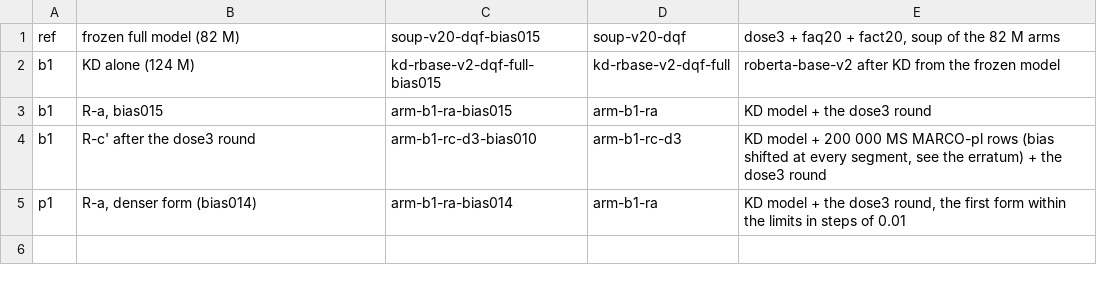
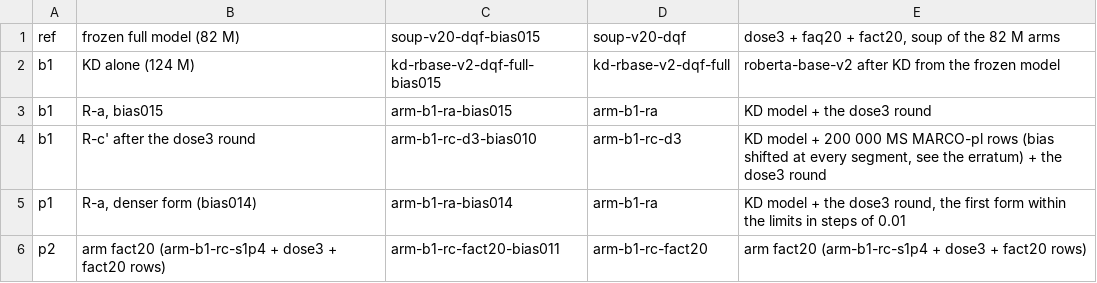
Before and after one commit to jansowa/embedder-training, a TSV file: experiments/polish-splade-2026-10/results/b2/candidates.tsv, drawn as a sheet.

Commit message:
Add the b2 results: the arm fact20 of the 124 M model and its soups

```diff
--- a/experiments/polish-splade-2026-10/results/b2/candidates.tsv
+++ b/experiments/polish-splade-2026-10/results/b2/candidates.tsv
@@ -5 +5,2 @@ b1	R-c' after the dose3 round	arm-b1-rc-d3-bias010	arm-b1-rc-d3	KD model + 200 0
 p1	R-a, denser form (bias014)	arm-b1-ra-bias014	arm-b1-ra	KD model + the dose3 round, the first form within the limits in steps of 0.01
+p2	arm fact20 (arm-b1-rc-s1p4 + dose3 + fact20 rows)	arm-b1-rc-fact20-bias011	arm-b1-rc-fact20	arm fact20 (arm-b1-rc-s1p4 + dose3 + fact20 rows)
```
Also changed, not shown: 9 other files.
